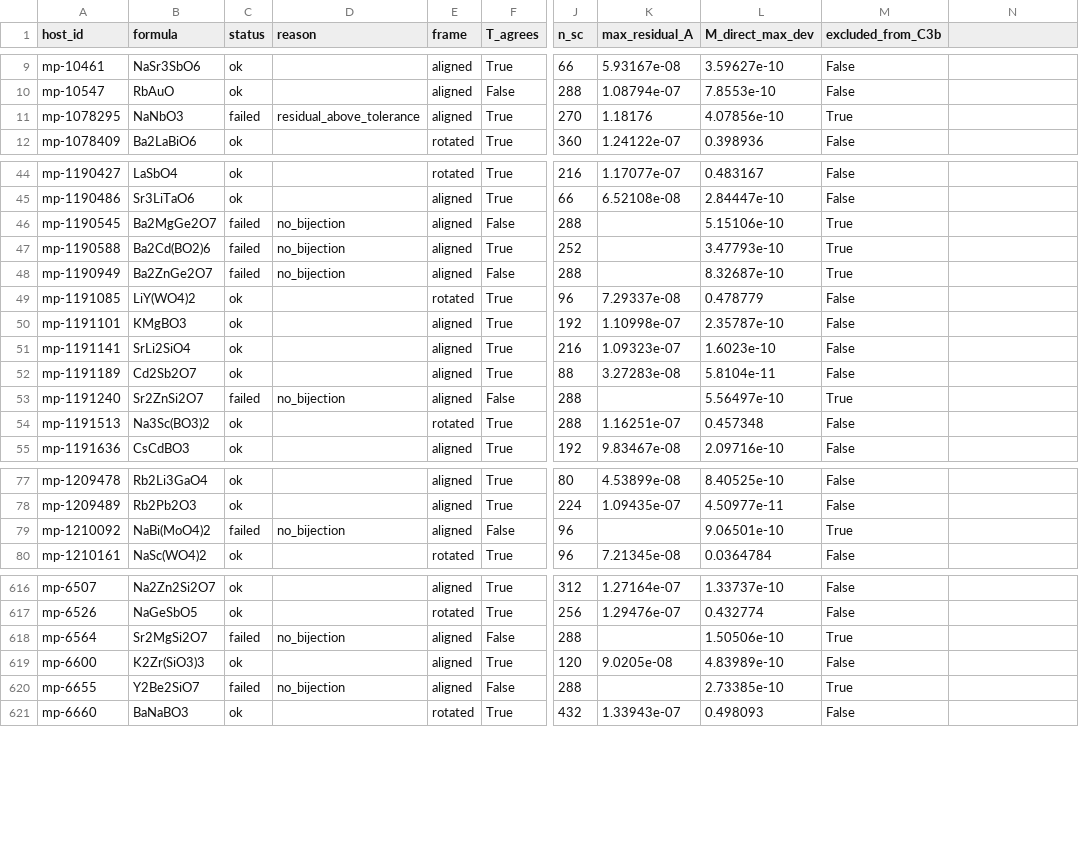
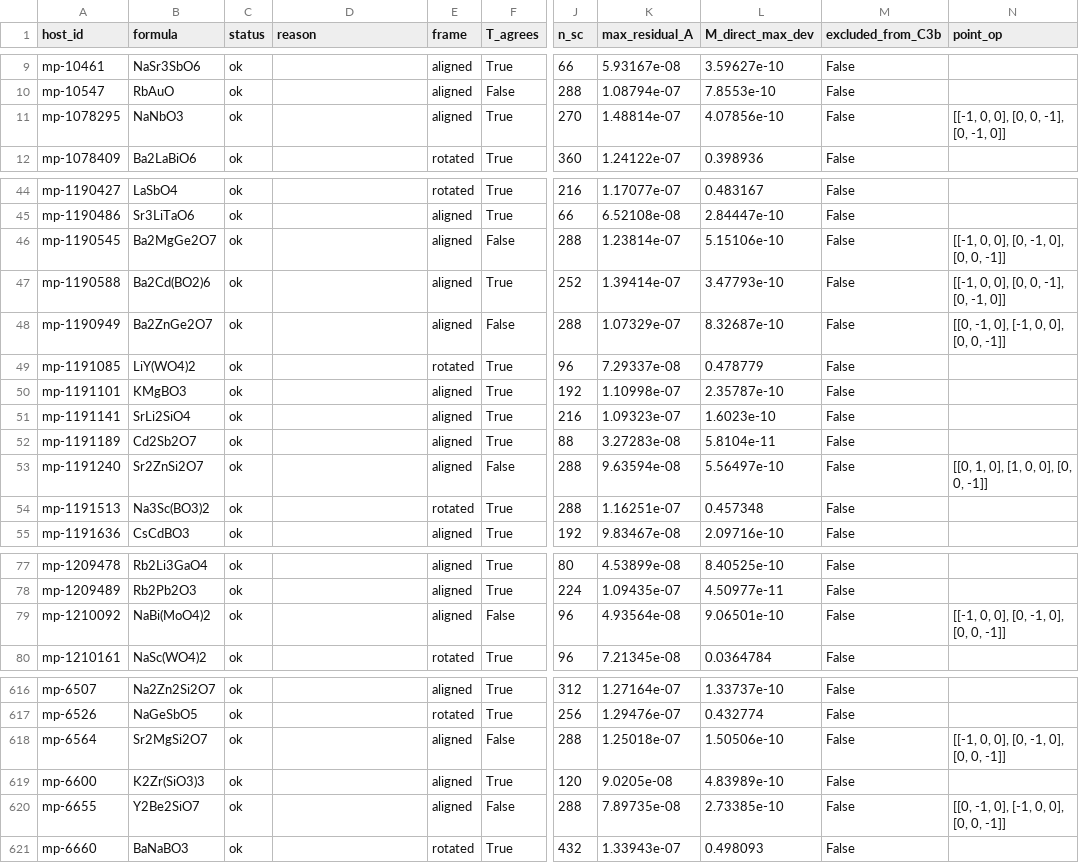
Before and after one commit to pa1aash/dft-gnn, a CSV file: data/tiling_summary_v1.csv, drawn as a sheet; only a part is shown, gaps mark what is left out; the diff covers the shown part only; the diff names each change by its address in the sheet, - before the commit and + after, or states it on an @@ line.

Commit message:
results(mlip): tiling map with the one-operation rule, 818 of 818 hosts (797 unchanged, 21 by inversion or a two-fold rotation)

```diff
--- a/data/tiling_summary_v1.csv
+++ b/data/tiling_summary_v1.csv
-N1: (empty)
+N1: point_op
-C11 (status): failed
+C11 (status): ok
-D11 (reason): residual_above_tolerance
+D11 (reason): (empty)
-K11 (max_residual_A): 1.18176
+K11 (max_residual_A): 1.48814e-07
-M11 (excluded_from_C3b): True
+M11 (excluded_from_C3b): False
-N11 (point_op): (empty)
+N11 (point_op): [[-1, 0, 0], [0, 0, -1], [0, -1, 0]]
-C46:C48 (status): failed
+C46:C48 (status): ok
-D46:D48 (reason): no_bijection
+D46:D48 (reason): (empty)
-K46 (max_residual_A): (empty)
+K46 (max_residual_A): 1.23814e-07
-M46:M48 (excluded_from_C3b): True
+M46:M48 (excluded_from_C3b): False
-N46 (point_op): (empty)
+N46 (point_op): [[-1, 0, 0], [0, -1, 0], [0, 0, -1]]
-K47 (max_residual_A): (empty)
+K47 (max_residual_A): 1.39414e-07
-N47 (point_op): (empty)
+N47 (point_op): [[-1, 0, 0], [0, 0, -1], [0, -1, 0]]
-K48 (max_residual_A): (empty)
+K48 (max_residual_A): 1.07329e-07
-N48 (point_op): (empty)
+N48 (point_op): [[0, -1, 0], [-1, 0, 0], [0, 0, -1]]
-C53 (status): failed
+C53 (status): ok
-D53 (reason): no_bijection
+D53 (reason): (empty)
-K53 (max_residual_A): (empty)
+K53 (max_residual_A): 9.63594e-08
-M53 (excluded_from_C3b): True
+M53 (excluded_from_C3b): False
-N53 (point_op): (empty)
+N53 (point_op): [[0, 1, 0], [1, 0, 0], [0, 0, -1]]
-C79 (status): failed
+C79 (status): ok
-D79 (reason): no_bijection
+D79 (reason): (empty)
-K79 (max_residual_A): (empty)
+K79 (max_residual_A): 4.93564e-08
-M79 (excluded_from_C3b): True
+M79 (excluded_from_C3b): False
-N79 (point_op): (empty)
+N79 (point_op): [[-1, 0, 0], [0, -1, 0], [0, 0, -1]]
-C618 (status): failed
+C618 (status): ok
-D618 (reason): no_bijection
+D618 (reason): (empty)
-K618 (max_residual_A): (empty)
+K618 (max_residual_A): 1.25018e-07
-M618 (excluded_from_C3b): True
+M618 (excluded_from_C3b): False
-N618 (point_op): (empty)
+N618 (point_op): [[-1, 0, 0], [0, -1, 0], [0, 0, -1]]
-C620 (status): failed
+C620 (status): ok
-D620 (reason): no_bijection
+D620 (reason): (empty)
-K620 (max_residual_A): (empty)
+K620 (max_residual_A): 7.89735e-08
-M620 (excluded_from_C3b): True
+M620 (excluded_from_C3b): False
-N620 (point_op): (empty)
+N620 (point_op): [[0, -1, 0], [-1, 0, 0], [0, 0, -1]]
```
Also changed, not shown: 65 edited cells elsewhere in this file, 1 other file.
